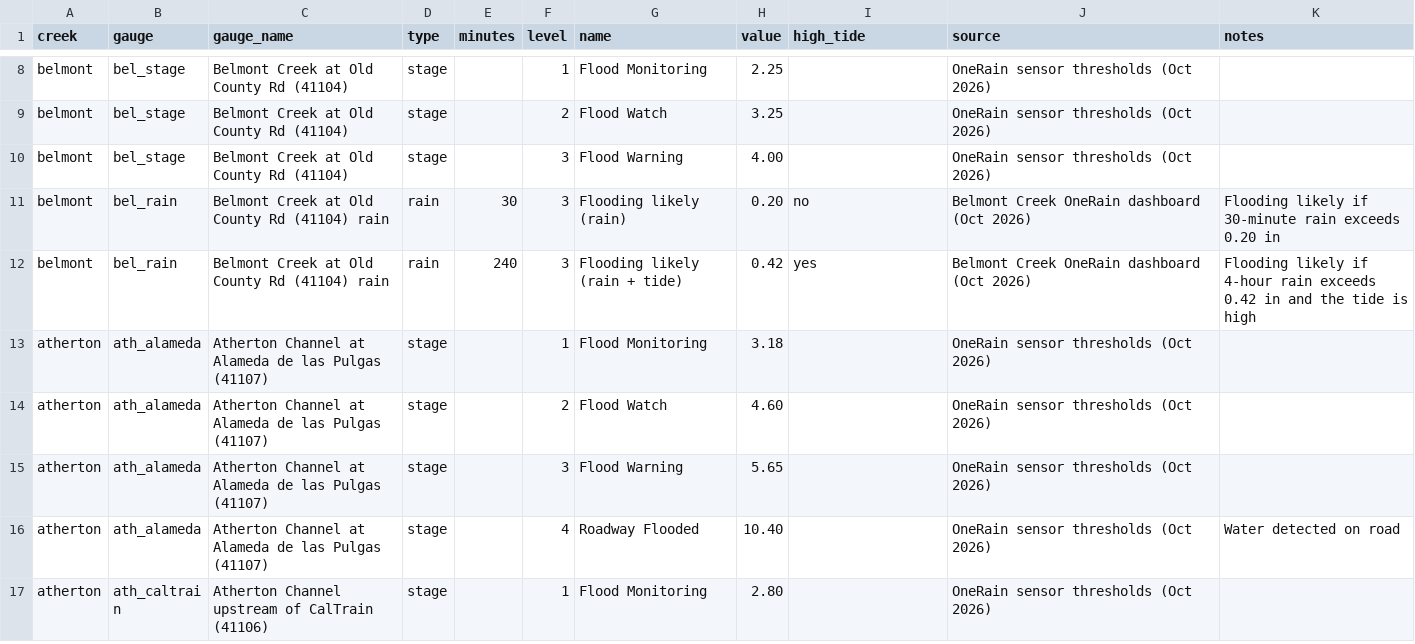
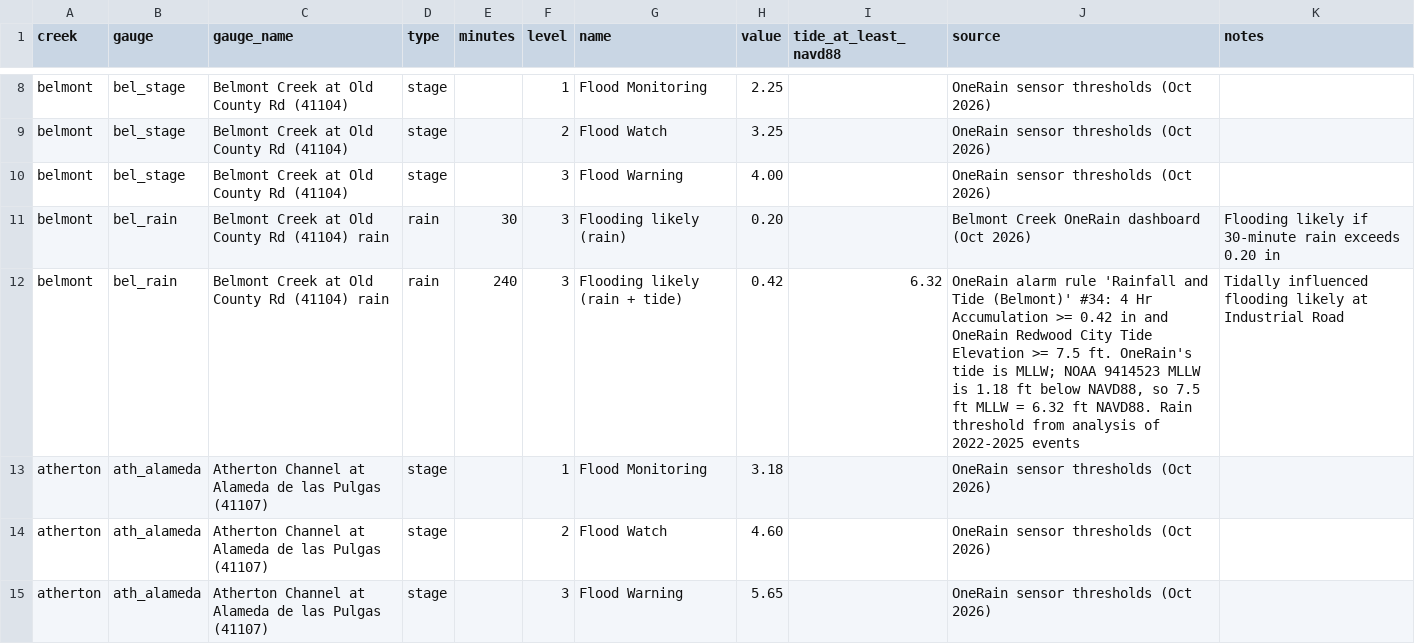
Before and after one commit to OneShorelineSMC/oneshorelinefews, a CSV file: thresholds.csv, drawn as a sheet; only a part is shown, gaps mark what is left out; the shorter side is filled out with more unchanged rows; the diff names each change by its address in the sheet, - before the commit and + after, or states it on an @@ line.

```diff
--- a/thresholds.csv
+++ b/thresholds.csv
-I1: high_tide
+I1: tide_at_least_navd88
-I11 (tide_at_least_navd88): no
+I11 (tide_at_least_navd88): (empty)
-I12 (tide_at_least_navd88): yes
+I12 (tide_at_least_navd88): 6.32
-J12 (source): Belmont Creek OneRain dashboard (Oct 2026)
+J12 (source): OneRain alarm rule 'Rainfall and Tide (Belmont)' #34: 4 Hr Accumulation >= 0.42 in and OneRain Redwood City Tide Elevation >= 7.5 ft. OneRain's tide is MLLW; NOAA 9414523 MLLW is 1.18 ft below NAVD88, so 7.5 ft MLLW = 6.32 ft NAVD88. Rain threshold from analysis of 2022-2025 events
-K12 (notes): Flooding likely if 4-hour rain exceeds 0.42 in and the tide is high
+K12 (notes): Tidally influenced flooding likely at Industrial Road
```
Also changed, not shown: 3 other files.
